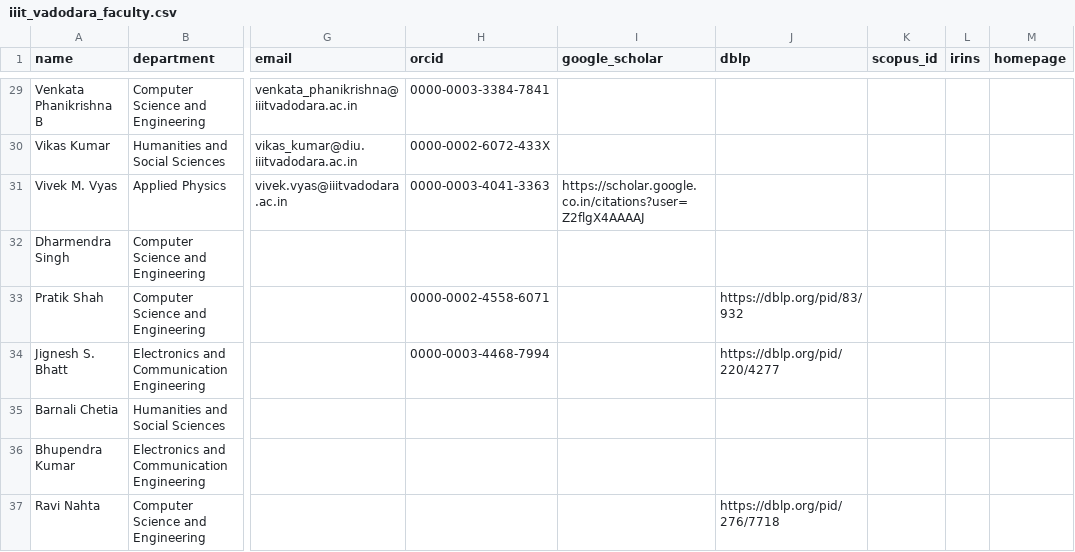
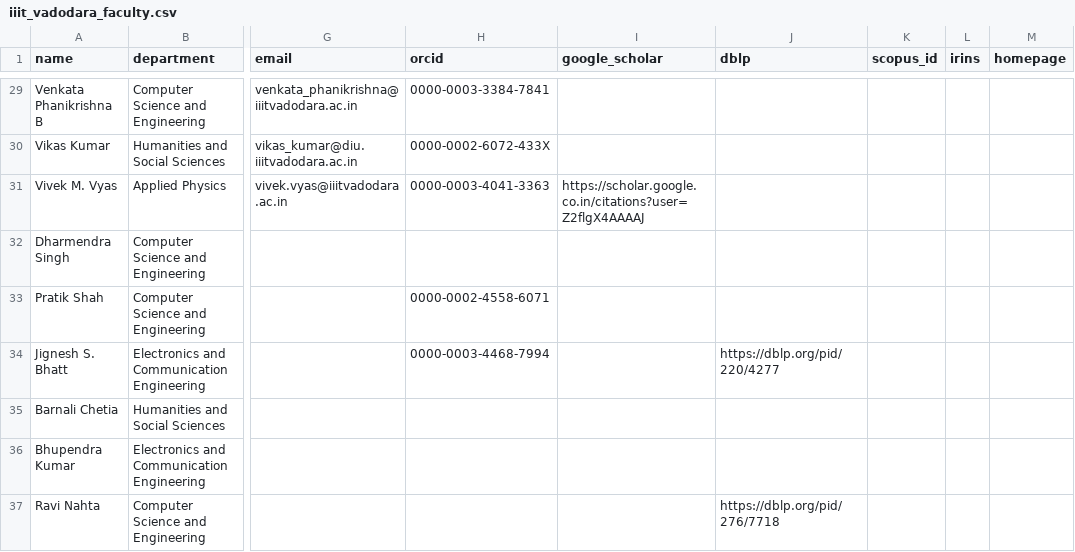
Before and after one commit to avi1o1/DPCN_A2_ResearchMapper, a CSV file: WebScrape/rosters/iiit_vadodara_faculty.csv, drawn as a sheet; only a part is shown, gaps mark what is left out; the diff names each change by its address in the sheet, - before the commit and + after, or states it on an @@ line.

Commit message:
IIIT Vadodara precision audit (verified 25/25, likely 25/38, possible 2/29); DBLP id of Pratik Shah removed (conflated profile)

```diff
--- a/WebScrape/rosters/iiit_vadodara_faculty.csv
+++ b/WebScrape/rosters/iiit_vadodara_faculty.csv
-J33 (dblp): https://dblp.org/pid/83/932
+J33 (dblp): (empty)
```
Also changed, not shown: 2 other files.
